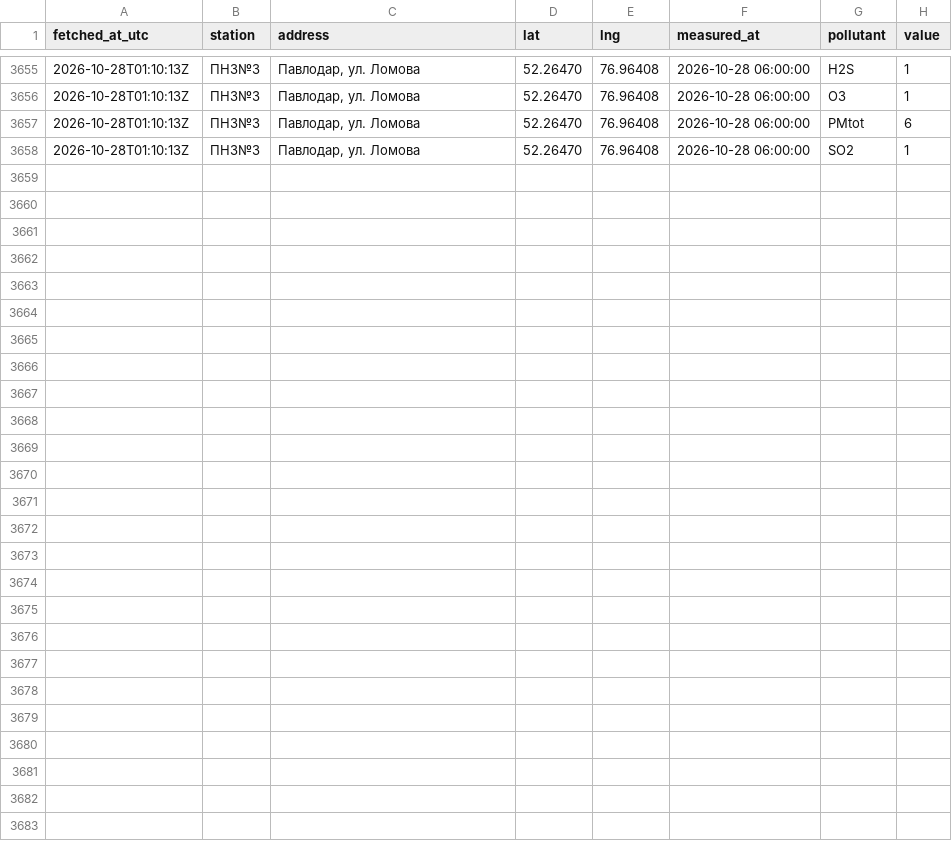
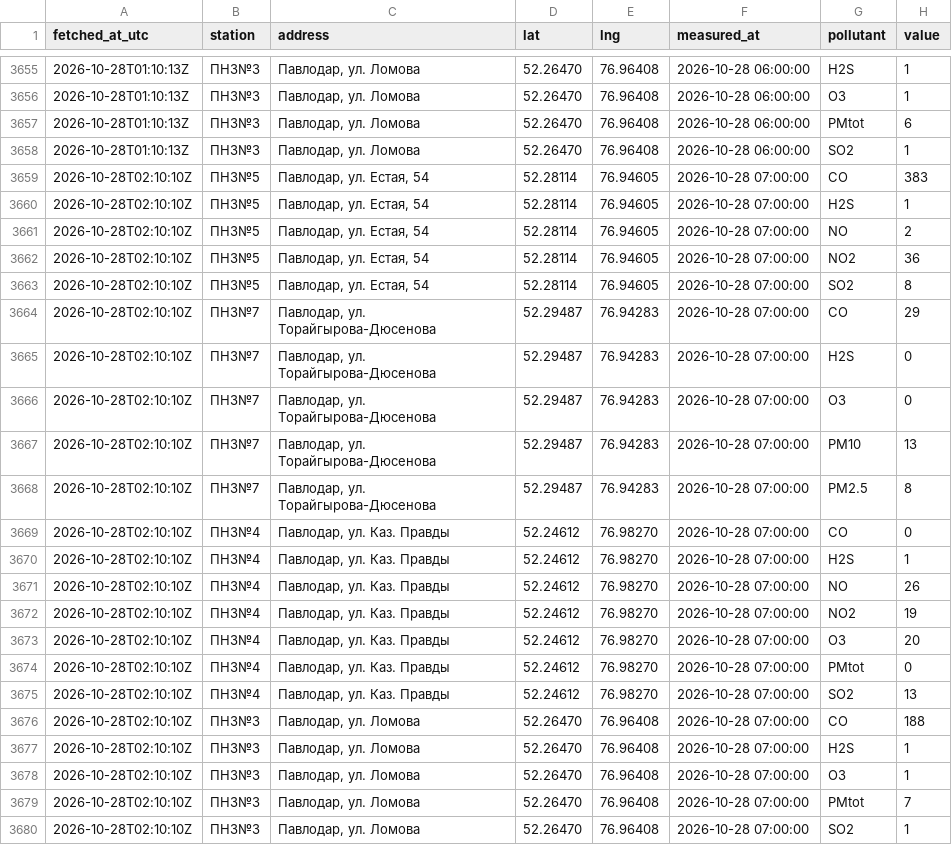
Before and after one commit to SanDav2011/atyrau-air, a CSV file: data/pavlodar/stations.csv, drawn as a sheet; only a part is shown, gaps mark what is left out.

```diff
--- a/data/pavlodar/stations.csv
+++ b/data/pavlodar/stations.csv
@@ -3658 +3658,23 @@
 2026-10-28T01:10:13Z,ПНЗ№3,"Павлодар, ул. Ломова",52.26470,76.96408,2026-10-28 06:00:00,SO2,1
+2026-10-28T02:10:10Z,ПНЗ№5,"Павлодар, ул. Естая, 54",52.28114,76.94605,2026-10-28 07:00:00,CO,383
+2026-10-28T02:10:10Z,ПНЗ№5,"Павлодар, ул. Естая, 54",52.28114,76.94605,2026-10-28 07:00:00,H2S,1
+2026-10-28T02:10:10Z,ПНЗ№5,"Павлодар, ул. Естая, 54",52.28114,76.94605,2026-10-28 07:00:00,NO,2
+2026-10-28T02:10:10Z,ПНЗ№5,"Павлодар, ул. Естая, 54",52.28114,76.94605,2026-10-28 07:00:00,NO2,36
+2026-10-28T02:10:10Z,ПНЗ№5,"Павлодар, ул. Естая, 54",52.28114,76.94605,2026-10-28 07:00:00,SO2,8
+2026-10-28T02:10:10Z,ПНЗ№7,"Павлодар, ул. Торайгырова-Дюсенова",52.29487,76.94283,2026-10-28 07:00:00,CO,29
+2026-10-28T02:10:10Z,ПНЗ№7,"Павлодар, ул. Торайгырова-Дюсенова",52.29487,76.94283,2026-10-28 07:00:00,H2S,0
+2026-10-28T02:10:10Z,ПНЗ№7,"Павлодар, ул. Торайгырова-Дюсенова",52.29487,76.94283,2026-10-28 07:00:00,O3,0
+2026-10-28T02:10:10Z,ПНЗ№7,"Павлодар, ул. Торайгырова-Дюсенова",52.29487,76.94283,2026-10-28 07:00:00,PM10,13
+2026-10-28T02:10:10Z,ПНЗ№7,"Павлодар, ул. Торайгырова-Дюсенова",52.29487,76.94283,2026-10-28 07:00:00,PM2.5,8
+2026-10-28T02:10:10Z,ПНЗ№4,"Павлодар, ул. Каз. Правды",52.24612,76.98270,2026-10-28 07:00:00,CO,0
+2026-10-28T02:10:10Z,ПНЗ№4,"Павлодар, ул. Каз. Правды",52.24612,76.98270,2026-10-28 07:00:00,H2S,1
+2026-10-28T02:10:10Z,ПНЗ№4,"Павлодар, ул. Каз. Правды",52.24612,76.98270,2026-10-28 07:00:00,NO,26
+2026-10-28T02:10:10Z,ПНЗ№4,"Павлодар, ул. Каз. Правды",52.24612,76.98270,2026-10-28 07:00:00,NO2,19
+2026-10-28T02:10:10Z,ПНЗ№4,"Павлодар, ул. Каз. Правды",52.24612,76.98270,2026-10-28 07:00:00,O3,20
+2026-10-28T02:10:10Z,ПНЗ№4,"Павлодар, ул. Каз. Правды",52.24612,76.98270,2026-10-28 07:00:00,PMtot,0
+2026-10-28T02:10:10Z,ПНЗ№4,"Павлодар, ул. Каз. Правды",52.24612,76.98270,2026-10-28 07:00:00,SO2,13
+2026-10-28T02:10:10Z,ПНЗ№3,"Павлодар, ул. Ломова",52.26470,76.96408,2026-10-28 07:00:00,CO,188
+2026-10-28T02:10:10Z,ПНЗ№3,"Павлодар, ул. Ломова",52.26470,76.96408,2026-10-28 07:00:00,H2S,1
+2026-10-28T02:10:10Z,ПНЗ№3,"Павлодар, ул. Ломова",52.26470,76.96408,2026-10-28 07:00:00,O3,1
+2026-10-28T02:10:10Z,ПНЗ№3,"Павлодар, ул. Ломова",52.26470,76.96408,2026-10-28 07:00:00,PMtot,7
+2026-10-28T02:10:10Z,ПНЗ№3,"Павлодар, ул. Ломова",52.26470,76.96408,2026-10-28 07:00:00,SO2,1
```
Also changed, not shown: data/aktobe/stations.csv, data/karaganda/stations.csv, 38 other files.
